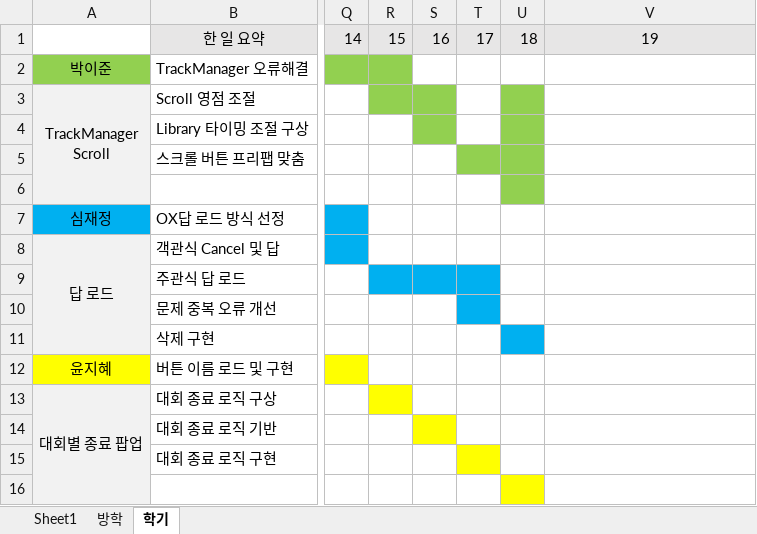
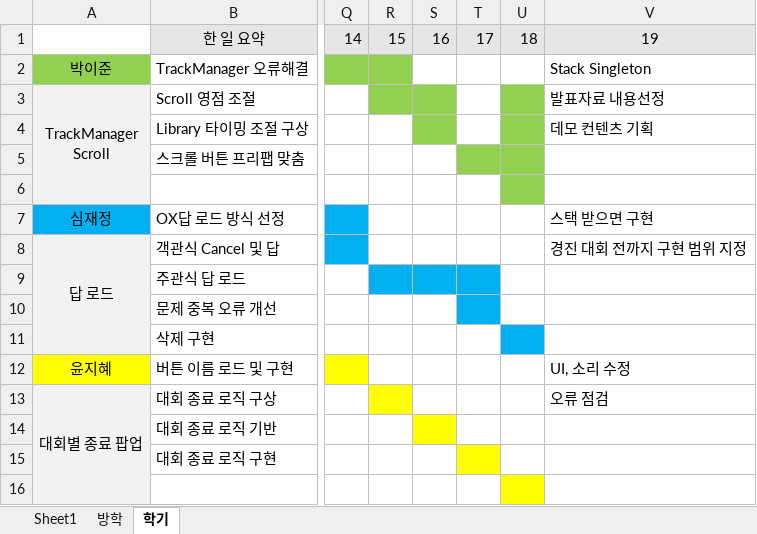
Before and after one commit to teamskh/REPORT, an Excel workbook: FindTreasure 일정표.xlsx, sheet 학기, drawn as a sheet; only a part is shown, gaps mark what is left out; values as stored, in another font and other column widths than the file's, no borders; the diff names each change by its address in the sheet, - before the commit and + after, or states it on an @@ line.

Commit message:
Update FindTreasure 일정표.xlsx

```diff
--- a/FindTreasure 일정표.xlsx (sheet 학기)
+++ b/FindTreasure 일정표.xlsx (sheet 학기)
-V2: (empty)
+V2: Stack Singleton
-V3: (empty)
+V3: 발표자료 내용선정
-V4: (empty)
+V4: 데모 컨텐츠 기획
-V7: (empty)
+V7: 스택 받으면 구현
-V8: (empty)
+V8: 경진 대회 전까지 구현 범위 지정
-V12: (empty)
+V12: UI, 소리 수정
-V13: (empty)
+V13: 오류 점검
```
